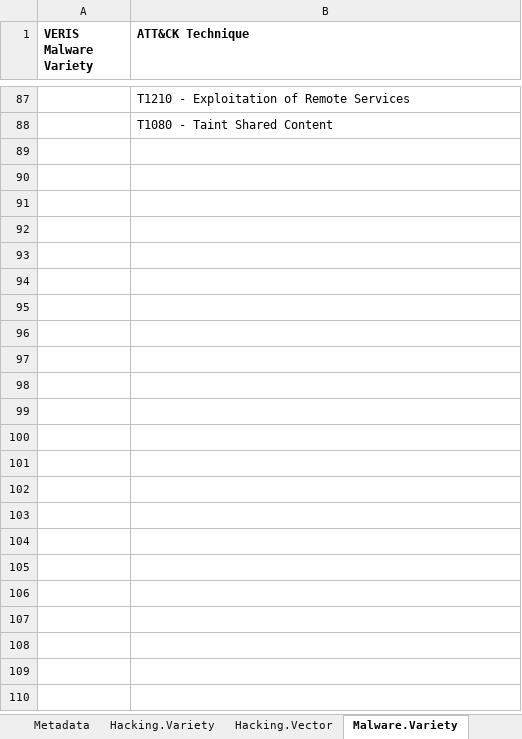
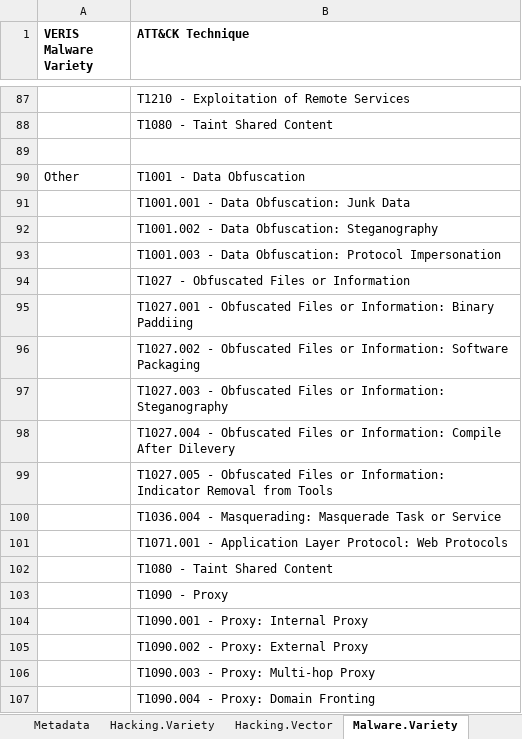
Before and after one commit to center-for-threat-informed-defense/attack_to_veris, an Excel workbook: ATT&CK-VERIS mapping.xlsx, sheet Malware.Variety, drawn as a sheet; only a part is shown, gaps mark what is left out; values as stored, in another font and other column widths than the file's, no borders; the diff covers the shown part only; the diff names each change by its address in the sheet, - before the commit and + after, or states it on an @@ line.

```diff
--- a/ATT&CK-VERIS mapping.xlsx (sheet Malware.Variety)
+++ b/ATT&CK-VERIS mapping.xlsx (sheet Malware.Variety)
+row 89: (empty)
+row 90: Other | T1001 - Data Obfuscation
+row 91:  | T1001.001 - Data Obfuscation: Junk Data
+row 92:  | T1001.002 - Data Obfuscation: Steganography
+row 93:  | T1001.003 - Data Obfuscation: Protocol Impersonation
+row 94:  | T1027 - Obfuscated Files or Information
+row 95:  | T1027.001 - Obfuscated Files or Information: Binary Paddiing
+row 96:  | T1027.002 - Obfuscated Files or Information: Software Packaging
+row 97:  | T1027.003 - Obfuscated Files or Information: Steganography
+row 98:  | T1027.004 - Obfuscated Files or Information: Compile After Dilevery
+row 99:  | T1027.005 - Obfuscated Files or Information: Indicator Removal from Tools
+row 100:  | T1036.004 - Masquerading: Masquerade Task or Service
+row 101:  | T1071.001 - Application Layer Protocol: Web Protocols
+row 102:  | T1080 - Taint Shared Content
+row 103:  | T1090 - Proxy
+row 104:  | T1090.001 - Proxy: Internal Proxy
+row 105:  | T1090.002 - Proxy: External Proxy
+row 106:  | T1090.003 - Proxy: Multi-hop Proxy
+row 107:  | T1090.004 - Proxy: Domain Fronting
```
Also changed, not shown: 29 added rows elsewhere in this sheet, sheet ATT&CK_to_VERIS, sheet Hacking.Variety, sheet Malware.Vector, sheet Hacking.Vector, sheet Metadata, other sheet tabs.
